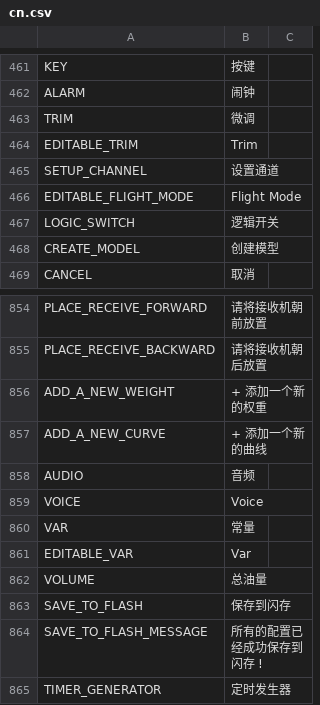
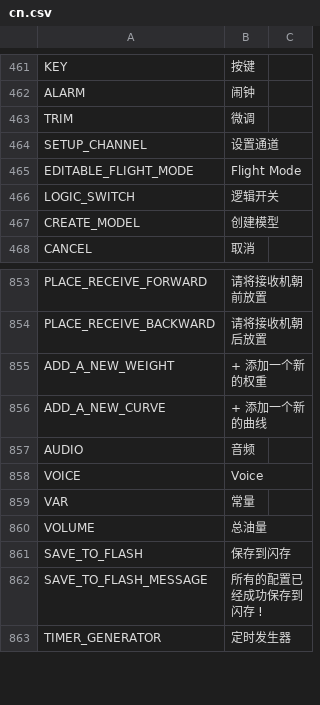
Before and after one commit to FrSkyRC/ETHOS-Feedback-Community, a CSV file: translations/display/cn.csv, drawn as a sheet; only a part is shown, gaps mark what is left out.

Commit message:
Unused translations removed

```diff
--- a/translations/display/cn.csv
+++ b/translations/display/cn.csv
@@ -463,3 +463,2 @@ ALARM,"闹钟"
 TRIM,"微调"
-EDITABLE_TRIM,"Trim"
 SETUP_CHANNEL,"设置通道"
@@ -860,3 +859,2 @@ VOICE,"Voice"
 VAR,"常量"
-EDITABLE_VAR,"Var"
 VOLUME,"总油量"
```
Also changed, not shown: translations/display/he.csv, 1 other file.
